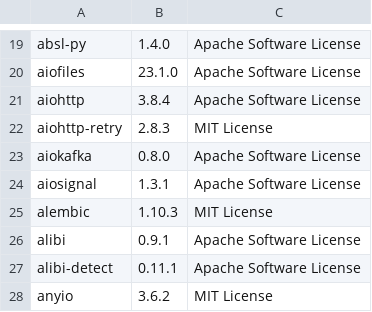
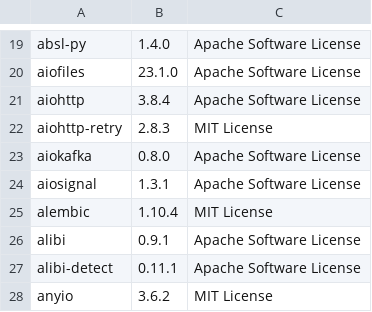
Before and after one commit to SeldonIO/MLServer, a CSV file: licenses/license_info.csv, drawn as a sheet; only a part is shown, gaps mark what is left out; the diff covers the shown part only.

```diff
--- a/licenses/license_info.csv
+++ b/licenses/license_info.csv
@@ -24,3 +24,3 @@
 "aiosignal","1.3.1","Apache Software License"
-"alembic","1.10.3","MIT License"
+"alembic","1.10.4","MIT License"
 "alibi","0.9.1","Apache Software License"
```
Also changed, not shown: 1 added row and 17 edited cells elsewhere in this file, licenses/license_info.no_versions.csv, 1 other file.
